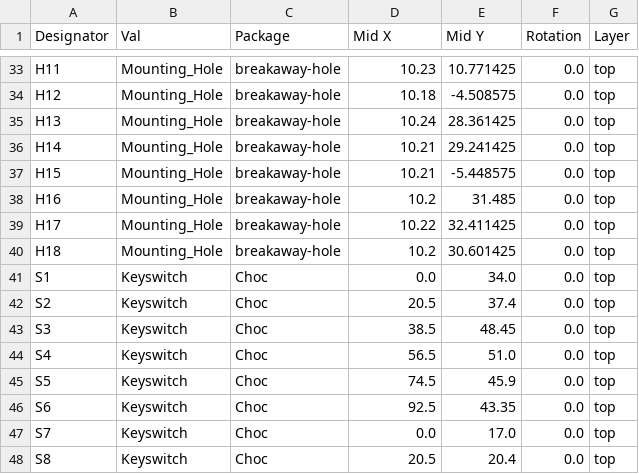
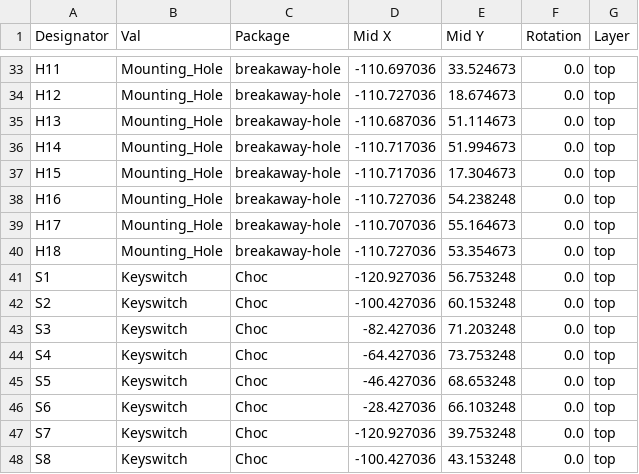
Before and after one commit to Haf0/Self-Made-Keyboard, a CSV file: rose-choc/jlcpcb/production_files/CPL-rose.csv, drawn as a sheet; only a part is shown, gaps mark what is left out; the diff covers the shown part only; the diff names each change by its address in the sheet, - before the commit and + after, or states it on an @@ line.

```diff
--- a/rose-choc/jlcpcb/production_files/CPL-rose.csv
+++ b/rose-choc/jlcpcb/production_files/CPL-rose.csv
-D33 (Mid X): 10.23
+D33 (Mid X): -110.697036
-E33 (Mid Y): 10.771425
+E33 (Mid Y): 33.524673
-D34 (Mid X): 10.18
+D34 (Mid X): -110.727036
-E34 (Mid Y): -4.508575
+E34 (Mid Y): 18.674673
-D35 (Mid X): 10.24
+D35 (Mid X): -110.687036
-E35 (Mid Y): 28.361425
+E35 (Mid Y): 51.114673
-D36:D37 (Mid X): 10.21
+D36:D37 (Mid X): -110.717036
-E36 (Mid Y): 29.241425
+E36 (Mid Y): 51.994673
-E37 (Mid Y): -5.448575
+E37 (Mid Y): 17.304673
-D38 (Mid X): 10.2
+D38 (Mid X): -110.727036
-E38 (Mid Y): 31.485
+E38 (Mid Y): 54.238248
-D39 (Mid X): 10.22
+D39 (Mid X): -110.707036
-E39 (Mid Y): 32.411425
+E39 (Mid Y): 55.164673
-D40 (Mid X): 10.2
+D40 (Mid X): -110.727036
-E40 (Mid Y): 30.601425
+E40 (Mid Y): 53.354673
-D41 (Mid X): 0.0
+D41 (Mid X): -120.927036
-E41 (Mid Y): 34.0
+E41 (Mid Y): 56.753248
-D42 (Mid X): 20.5
+D42 (Mid X): -100.427036
-E42 (Mid Y): 37.4
+E42 (Mid Y): 60.153248
-D43 (Mid X): 38.5
+D43 (Mid X): -82.427036
-E43 (Mid Y): 48.45
+E43 (Mid Y): 71.203248
-D44 (Mid X): 56.5
+D44 (Mid X): -64.427036
-E44 (Mid Y): 51.0
+E44 (Mid Y): 73.753248
-D45 (Mid X): 74.5
+D45 (Mid X): -46.427036
-E45 (Mid Y): 45.9
+E45 (Mid Y): 68.653248
-D46 (Mid X): 92.5
+D46 (Mid X): -28.427036
-E46 (Mid Y): 43.35
+E46 (Mid Y): 66.103248
-D47 (Mid X): 0.0
+D47 (Mid X): -120.927036
-E47 (Mid Y): 17.0
+E47 (Mid Y): 39.753248
-D48 (Mid X): 20.5
+D48 (Mid X): -100.427036
-E48 (Mid Y): 20.4
+E48 (Mid Y): 43.153248
```
Also changed, not shown: 100 edited cells elsewhere in this file, 18 other files.
